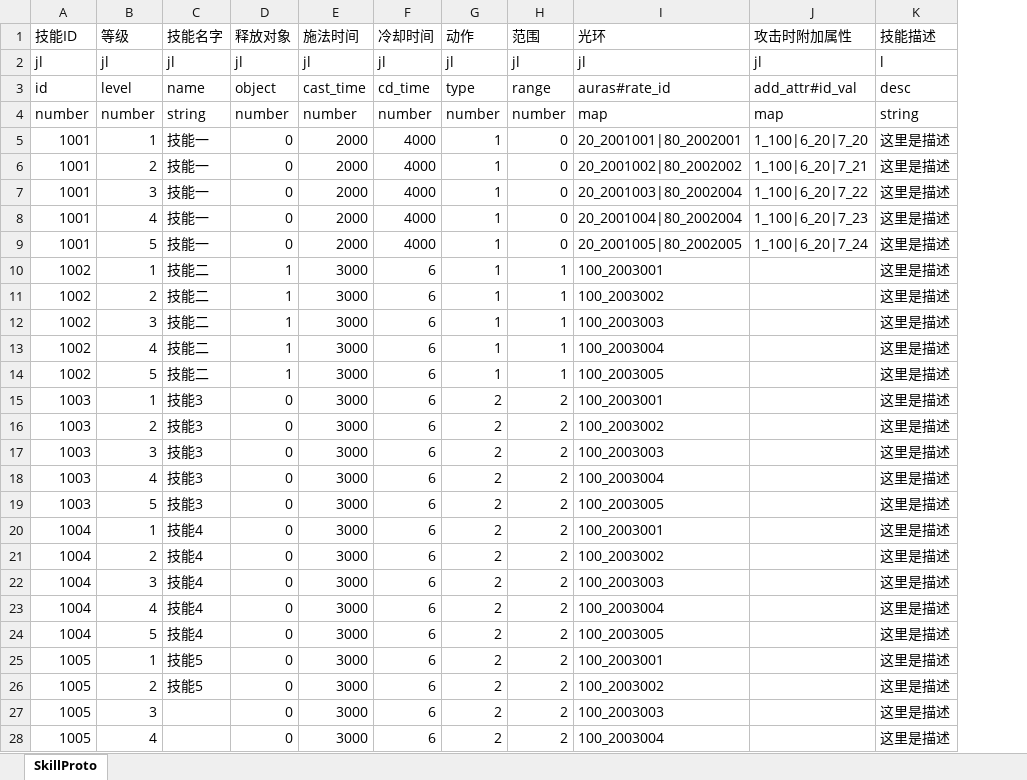
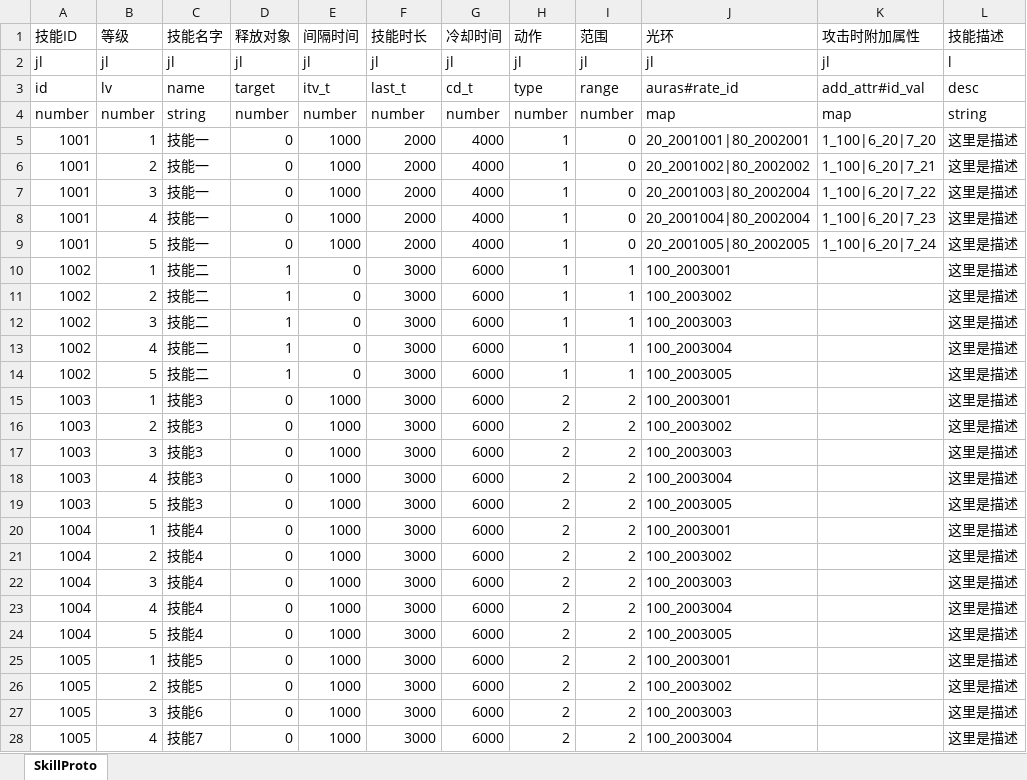
Before and after one commit to preboy/gworld, an Excel workbook: plan/excel/skill_技能表.xlsx, sheet SkillProto, drawn as a sheet; only a part is shown; values as stored, in another font and other column widths than the file's, no borders; addresses are those after the commit; the diff covers the shown part only; the diff names each change by its address in the sheet, - before the commit and + after, or states it on an @@ line.

```diff
--- a/plan/excel/skill_技能表.xlsx (sheet SkillProto)
+++ b/plan/excel/skill_技能表.xlsx (sheet SkillProto)
+column E (间隔时间), rows 2-28: jl | itv_t | number | 1000 | 1000 | 1000 | 1000 | 1000 | 0 | 0 | 0 | 0 | 0 | 1000 | 1000 | 1000 | 1000 | 1000 | 1000 | 1000 | 1000 | 1000 | 1000 | 1000 | 1000 | 1000 | 1000
-F1: 施法时间
+F1: 技能时长
-B3 (等级): level
+B3 (等级): lv
-D3 (释放对象): object
+D3 (释放对象): target
-F3 (技能时长): cast_time
+F3 (技能时长): last_t
-G3 (冷却时间): cd_time
+G3 (冷却时间): cd_t
-G10:G28 (冷却时间): 6
+G10:G28 (冷却时间): 6000
-C27 (技能名字): (empty)
+C27 (技能名字): 技能6
-C28 (技能名字): (empty)
+C28 (技能名字): 技能7
```
Also changed, not shown: 2 edited cells elsewhere in this sheet, 14 other files.
